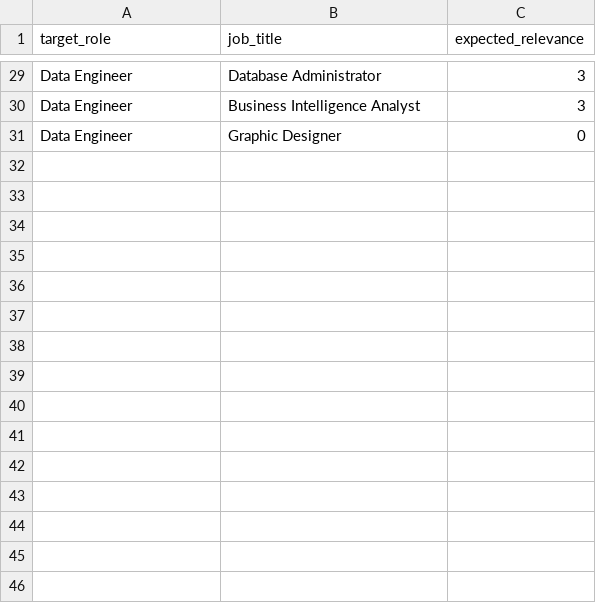
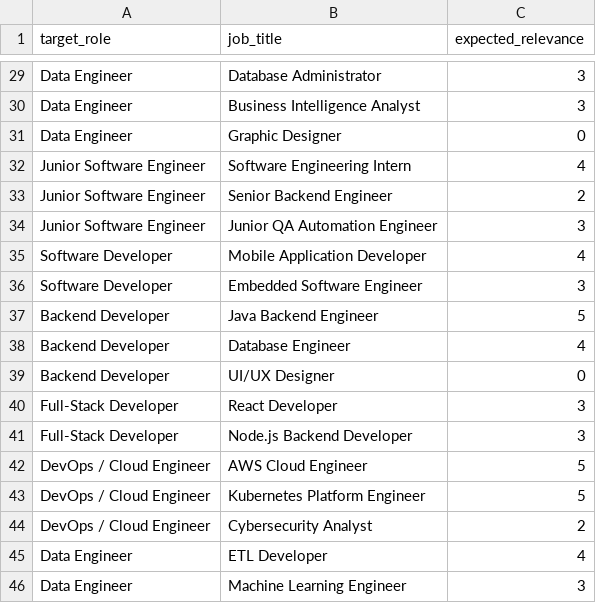
Before and after one commit to ptorreblancac/job-application-assistant, a CSV file: jobs/data/role_matching_evaluation.csv, drawn as a sheet; only a part is shown, gaps mark what is left out; the diff names each change by its address in the sheet, - before the commit and + after, or states it on an @@ line.

Commit message:
Added embeddings model to compare roles

```diff
--- a/jobs/data/role_matching_evaluation.csv
+++ b/jobs/data/role_matching_evaluation.csv
+row 32: Junior Software Engineer | Software Engineering Intern | 4
+row 33: Junior Software Engineer | Senior Backend Engineer | 2
+row 34: Junior Software Engineer | Junior QA Automation Engineer | 3
+row 35: Software Developer | Mobile Application Developer | 4
+row 36: Software Developer | Embedded Software Engineer | 3
+row 37: Backend Developer | Java Backend Engineer | 5
+row 38: Backend Developer | Database Engineer | 4
+row 39: Backend Developer | UI/UX Designer | 0
+row 40: Full-Stack Developer | React Developer | 3
+row 41: Full-Stack Developer | Node.js Backend Developer | 3
+row 42: DevOps / Cloud Engineer | AWS Cloud Engineer | 5
+row 43: DevOps / Cloud Engineer | Kubernetes Platform Engineer | 5
+row 44: DevOps / Cloud Engineer | Cybersecurity Analyst | 2
+row 45: Data Engineer | ETL Developer | 4
+row 46: Data Engineer | Machine Learning Engineer | 3
```
Also changed, not shown: 3 other files.
